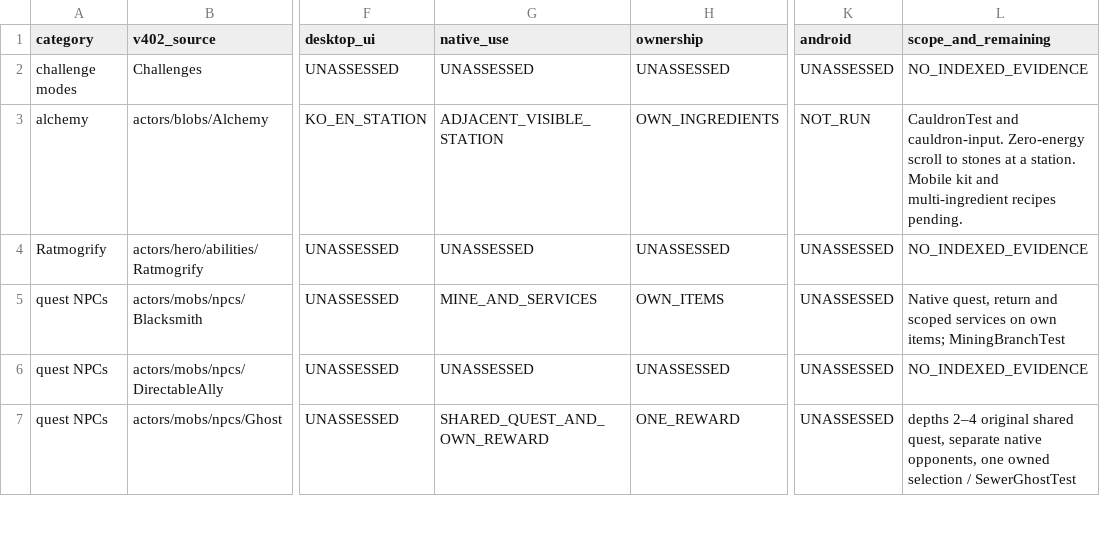
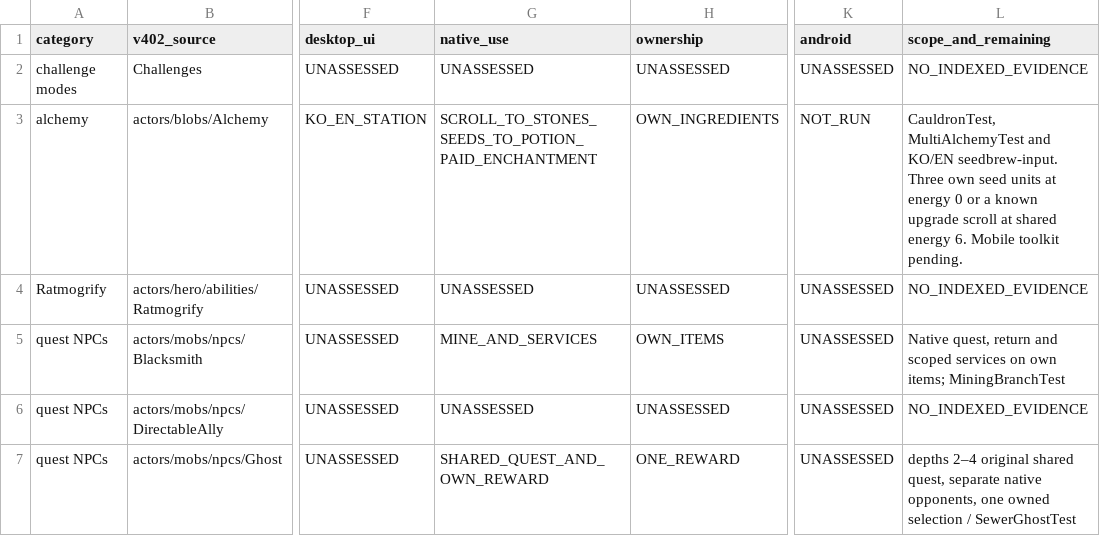
Before and after one commit to jwgobaek/SPD-Coop, a TSV file: docs/coop/stasis-warp-content.tsv, drawn as a sheet; only a part is shown, gaps mark what is left out; the diff covers the shown part only; the diff names each change by its address in the sheet, - before the commit and + after, or states it on an @@ line.

Commit message:
Keep seed names within snapshot grammar and make the restored reach check deterministic

```diff
--- a/docs/coop/stasis-warp-content.tsv
+++ b/docs/coop/stasis-warp-content.tsv
-G3 (native_use): ADJACENT_VISIBLE_STATION
+G3 (native_use): SCROLL_TO_STONES_SEEDS_TO_POTION_PAID_ENCHANTMENT
-L3 (scope_and_remaining): CauldronTest and cauldron-input. Zero-energy scroll to stones at a station. Mobile kit and multi-ingredient recipes pending.
+L3 (scope_and_remaining): CauldronTest, MultiAlchemyTest and KO/EN seedbrew-input. Three own seed units at energy 0 or a known upgrade scroll at shared energy 6. Mobile toolkit pending.
```
Also changed, not shown: 47 edited cells elsewhere in this file, 5 other files.
